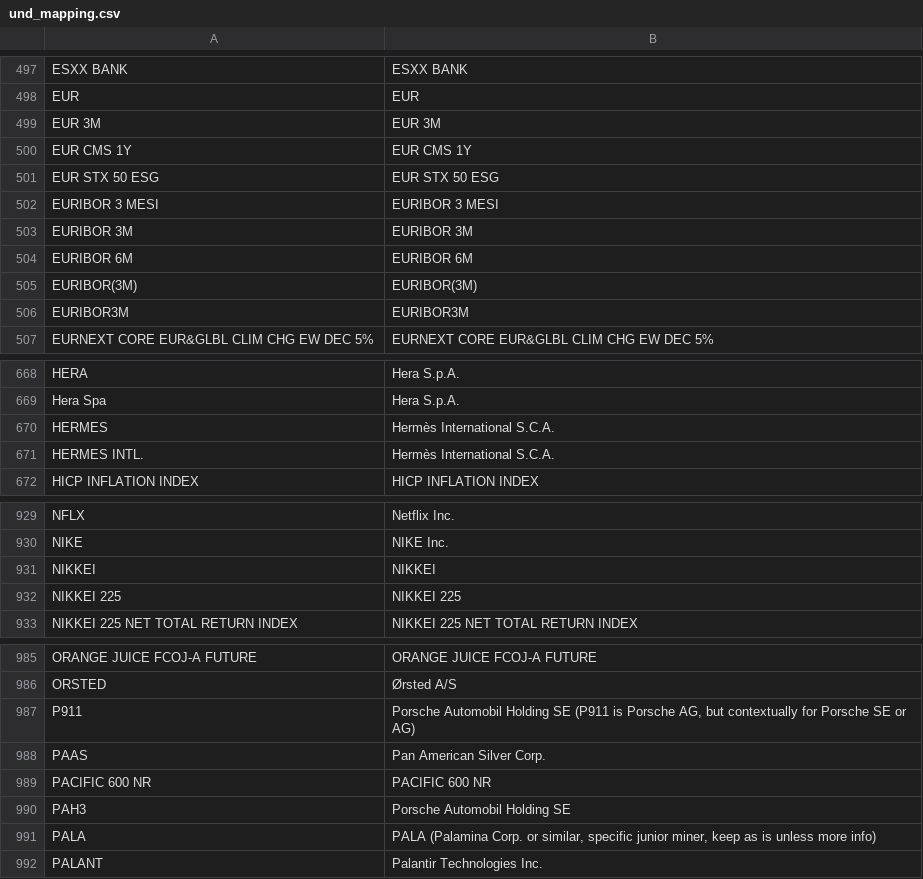
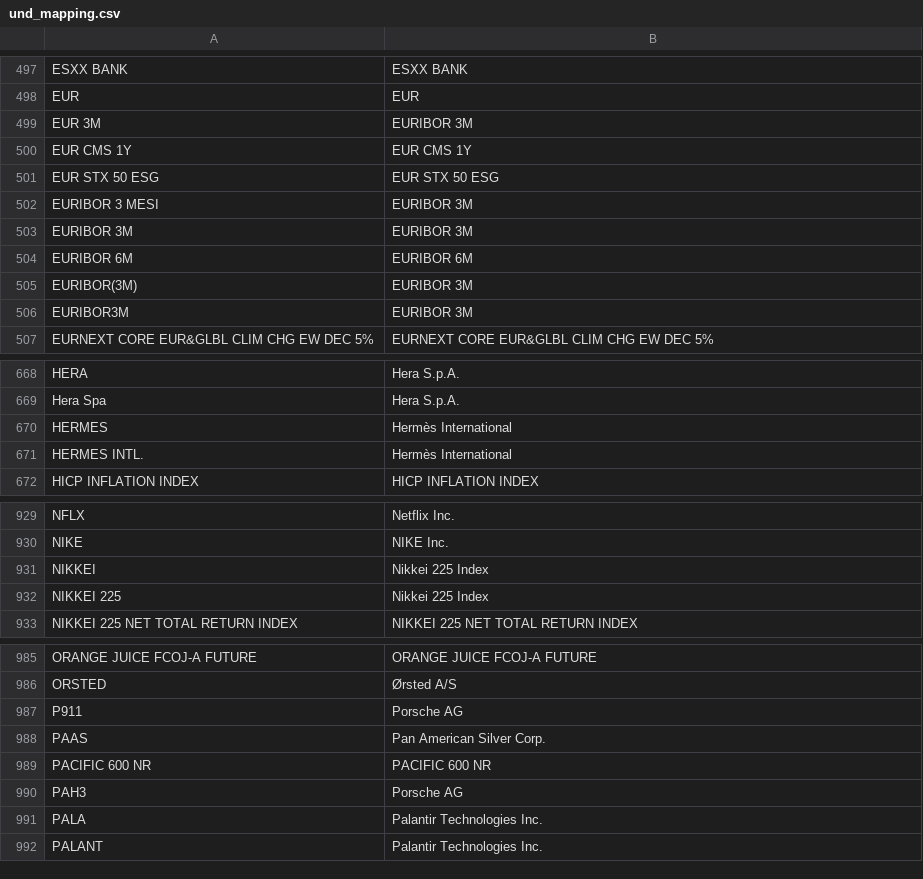
Before and after one commit to snqyz/extract-issuer-from-borsa, a CSV file: und_mapping.csv, drawn as a sheet; only a part is shown, gaps mark what is left out; the diff covers the shown part only.

```diff
--- a/und_mapping.csv
+++ b/und_mapping.csv
@@ -498,10 +498,10 @@ ESXX BANK,ESXX BANK
 EUR,EUR
-EUR 3M,EUR 3M
+EUR 3M,EURIBOR 3M
 EUR CMS 1Y,EUR CMS 1Y
 EUR STX 50 ESG,EUR STX 50 ESG
-EURIBOR 3 MESI,EURIBOR 3 MESI
+EURIBOR 3 MESI,EURIBOR 3M
 EURIBOR 3M,EURIBOR 3M
 EURIBOR 6M,EURIBOR 6M
-EURIBOR(3M),EURIBOR(3M)
-EURIBOR3M,EURIBOR3M
+EURIBOR(3M),EURIBOR 3M
+EURIBOR3M,EURIBOR 3M
 EURNEXT CORE EUR&GLBL CLIM CHG EW DEC 5%,EURNEXT CORE EUR&GLBL CLIM CHG EW DEC 5%
@@ -669,4 +669,4 @@ HERA,Hera S.p.A.
 Hera Spa,Hera S.p.A.
-HERMES,Hermès International S.C.A.
-HERMES INTL.,Hermès International S.C.A.
+HERMES,Hermès International
+HERMES INTL.,Hermès International
 HICP INFLATION INDEX,HICP INFLATION INDEX
@@ -930,4 +930,4 @@ NFLX,Netflix Inc.
 NIKE,NIKE Inc.
-NIKKEI,NIKKEI
-NIKKEI 225,NIKKEI 225
+NIKKEI,Nikkei 225 Index
+NIKKEI 225,Nikkei 225 Index
 NIKKEI 225 NET TOTAL RETURN INDEX,NIKKEI 225 NET TOTAL RETURN INDEX
@@ -986,7 +986,7 @@ ORANGE JUICE FCOJ-A FUTURE,ORANGE JUICE FCOJ-A FUTURE
 ORSTED,Ørsted A/S
-P911,"Porsche Automobil Holding SE (P911 is Porsche AG, but contextually for Porsche SE or AG)"
+P911,Porsche AG
 PAAS,Pan American Silver Corp.
 PACIFIC 600 NR,PACIFIC 600 NR
-PAH3,Porsche Automobil Holding SE
-PALA,"PALA (Palamina Corp. or similar, specific junior miner, keep as is unless more info)"
+PAH3,Porsche AG
+PALA,Palantir Technologies Inc.
 PALANT,Palantir Technologies Inc.
```
Also changed, not shown: 41 edited cells elsewhere in this file.
